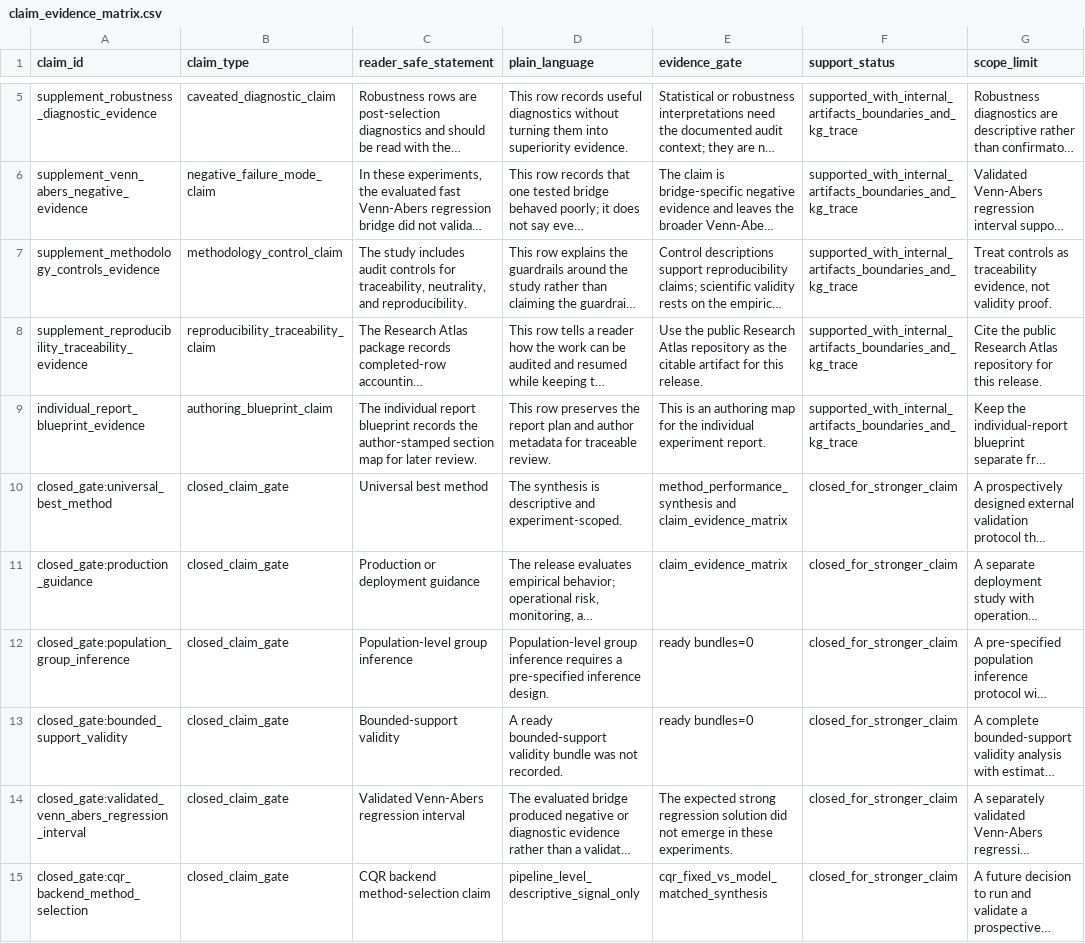
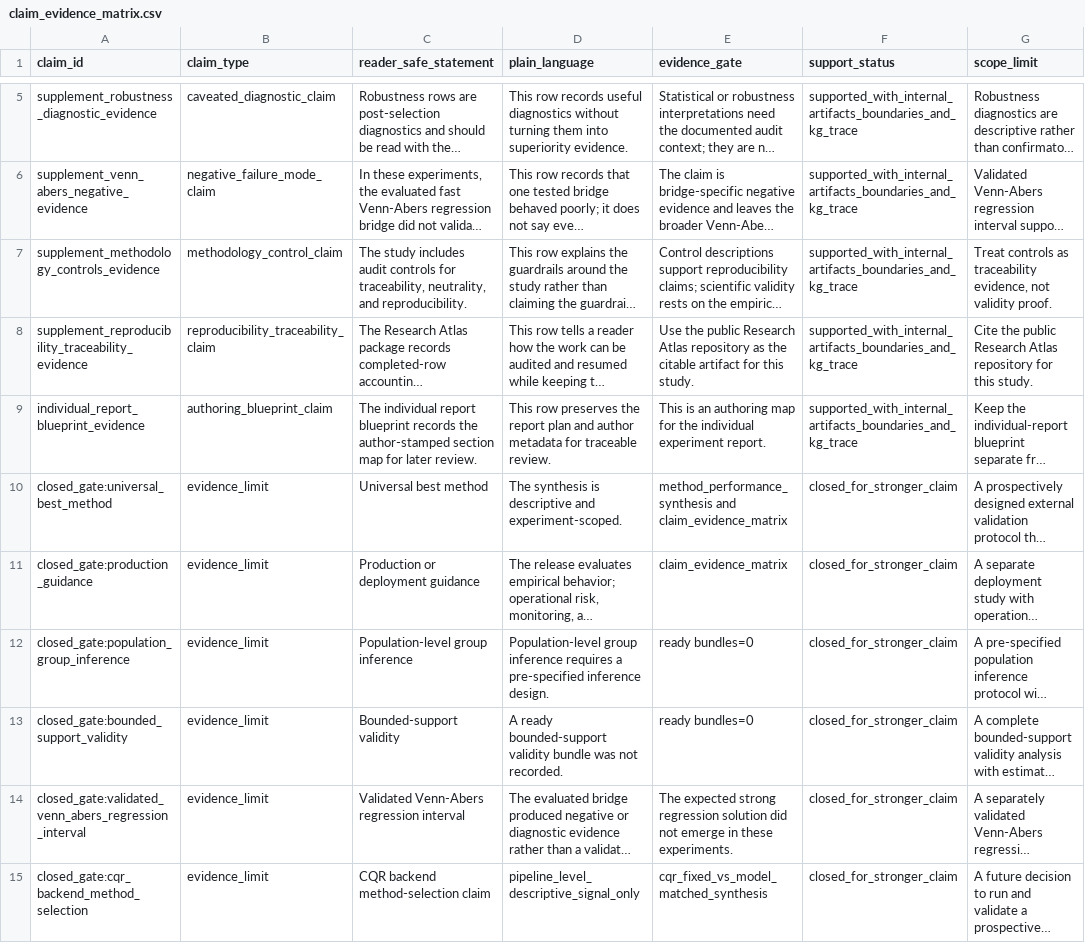
Before and after one commit to detasar/regression-conformal-prediction-research-atlas, a CSV file: atlas/claims/claim_evidence_matrix.csv, drawn as a sheet; only a part is shown, gaps mark what is left out; long unchanged cells end in …; the diff names each change by its address in the sheet, - before the commit and + after, or states it on an @@ line.

Commit message:
Clean Research Atlas language and metadata

```diff
--- a/atlas/claims/claim_evidence_matrix.csv
+++ b/atlas/claims/claim_evidence_matrix.csv
-E8 (evidence_gate): …for this release.
+E8 (evidence_gate): …for this study.
-G8 (scope_limit): …for this release.
+G8 (scope_limit): …for this study.
-B10:B15 (claim_type): closed_claim_gate
+B10:B15 (claim_type): evidence_limit
```
Also changed, not shown: 44 other files.
